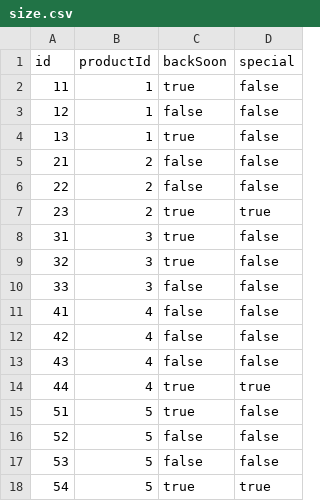
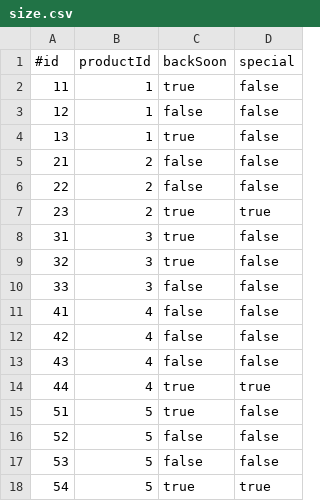
Before and after one commit to Ran-n/algoritmoVisibilidad, a CSV file: src/main/resources/data/size.csv (was algoritmovisibilidad/src/main/resources/data/size.csv), drawn as a sheet.

```diff
--- a/algoritmovisibilidad/src/main/resources/data/size.csv
+++ b/src/main/resources/data/size.csv
@@ -1,2 +1,2 @@
-id,productId,backSoon,special
+#id,productId,backSoon,special
 11,1,true,false
```
Also changed, not shown: 25 other files.
